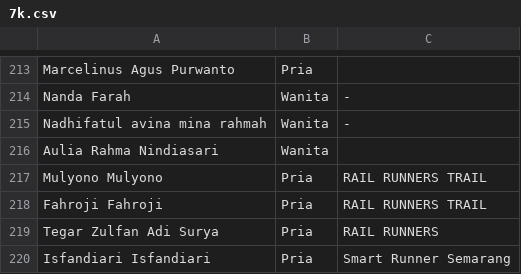
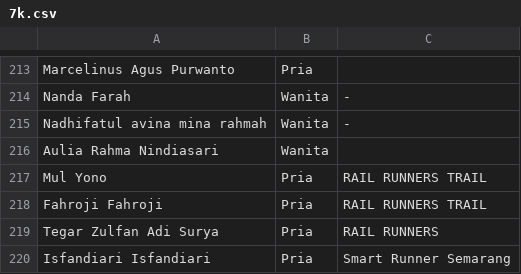
Before and after one commit to smgmountainrace/listpeserta, a CSV file: 7k.csv, drawn as a sheet; only a part is shown, gaps mark what is left out.

Commit message:
7k.csv

```diff
--- a/7k.csv
+++ b/7k.csv
@@ -216,3 +216,3 @@ Nadhifatul avina mina rahmah,Wanita,-
 Aulia Rahma Nindiasari,Wanita,
-Mulyono Mulyono,Pria,RAIL RUNNERS TRAIL
+Mul Yono,Pria,RAIL RUNNERS TRAIL
 Fahroji Fahroji,Pria,RAIL RUNNERS TRAIL
```
